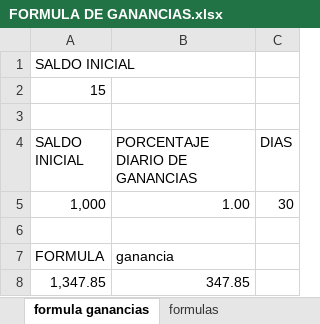
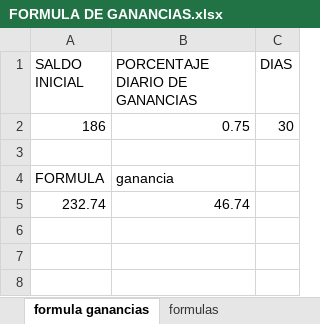
Before and after one commit to luisgomezzz/luchocrypto, an Excel workbook: FORMULA DE GANANCIAS.xlsx, sheet formula ganancias, drawn as a sheet; values as stored, in another font and other column widths than the file's, no borders; removed rows and columns are numbered as before the commit, all else as after; the diff names each change by its address in the sheet, - before the commit and + after, or states it on an @@ line.

```diff
--- a/FORMULA DE GANANCIAS.xlsx (sheet formula ganancias)
+++ b/FORMULA DE GANANCIAS.xlsx (sheet formula ganancias)
-row 1: SALDO INICIAL
-row 2: 15
-row 3: (empty)
-row 5: 1,000 | 1.00 | 30
+row 2: 186 | 0.75 | 30
-row 8: 1,347.85 | 347.85
+row 5: 232.74 | 46.74
```
Also changed, not shown: 2 other files.
